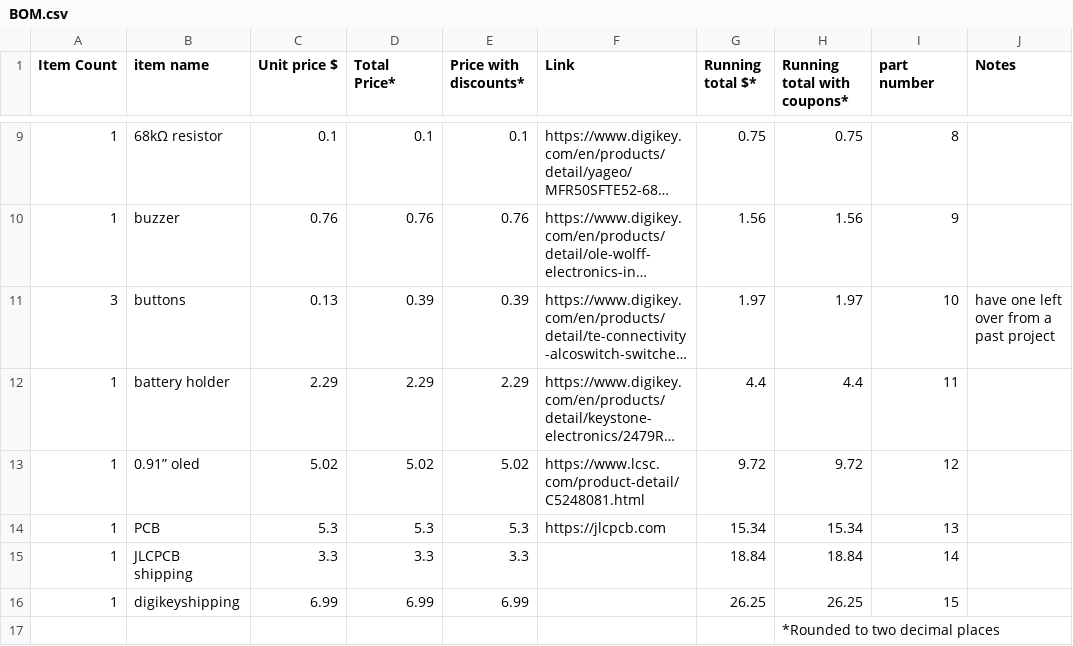
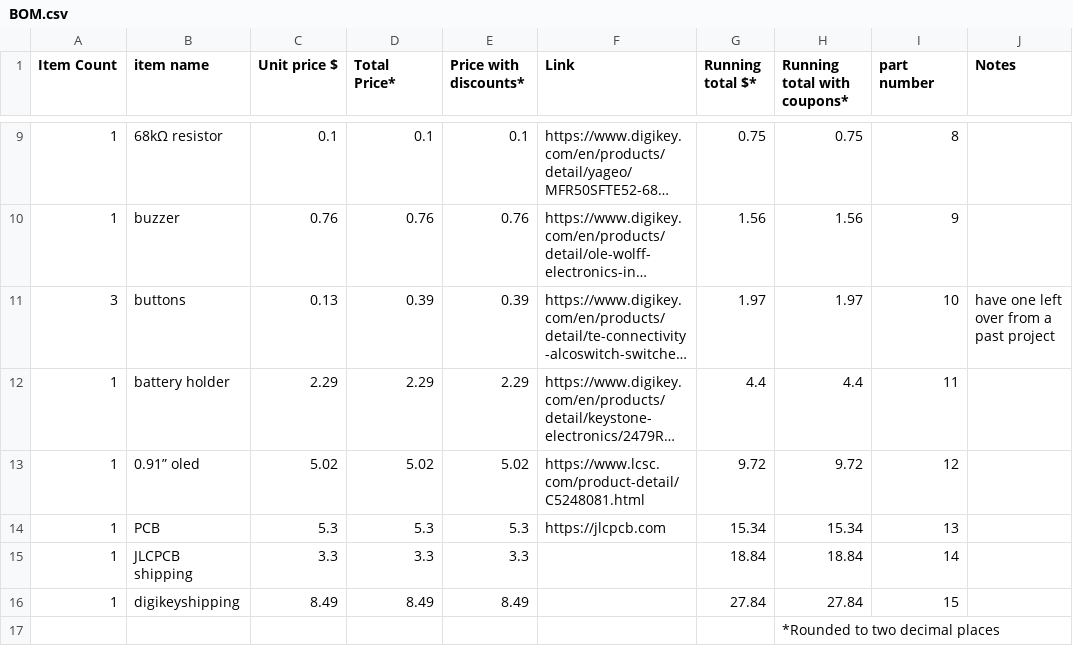
Before and after one commit to dragonruler1000/Digital-name-tag, a CSV file: BOM.csv, drawn as a sheet; only a part is shown, gaps mark what is left out; long unchanged cells end in ….

```diff
--- a/BOM.csv
+++ b/BOM.csv
@@ -15,3 +15,3 @@ Item Count,item name,Unit price $,Total Price*,Price with discounts*,Link,Runnin
 1,JLCPCB shipping,3.3,3.3,3.3,,18.84,18.84,14,
-1,digikeyshipping,6.99,6.99,6.99,,26.25,26.25,15,
+1,digikeyshipping,8.49,8.49,8.49,,27.84,27.84,15,
 ,,,,,,,*Rounded to two decimal places,,
```
Also changed, not shown: 21 other files.
